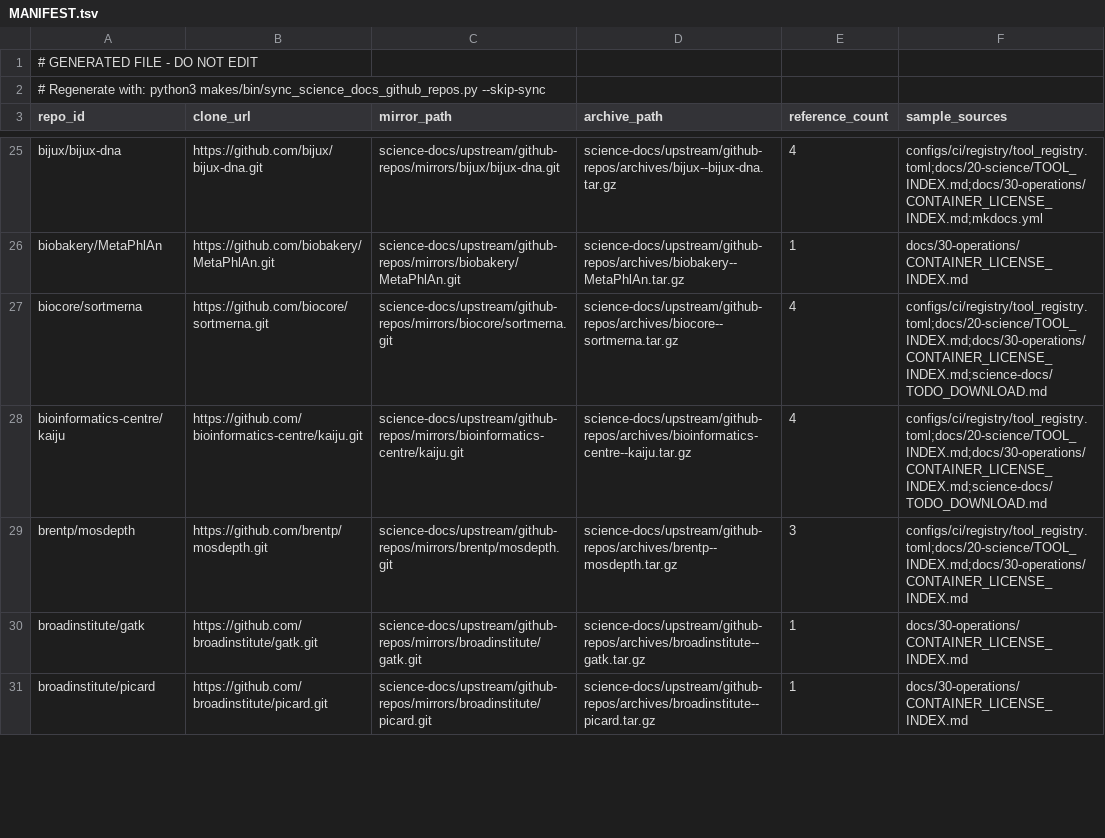
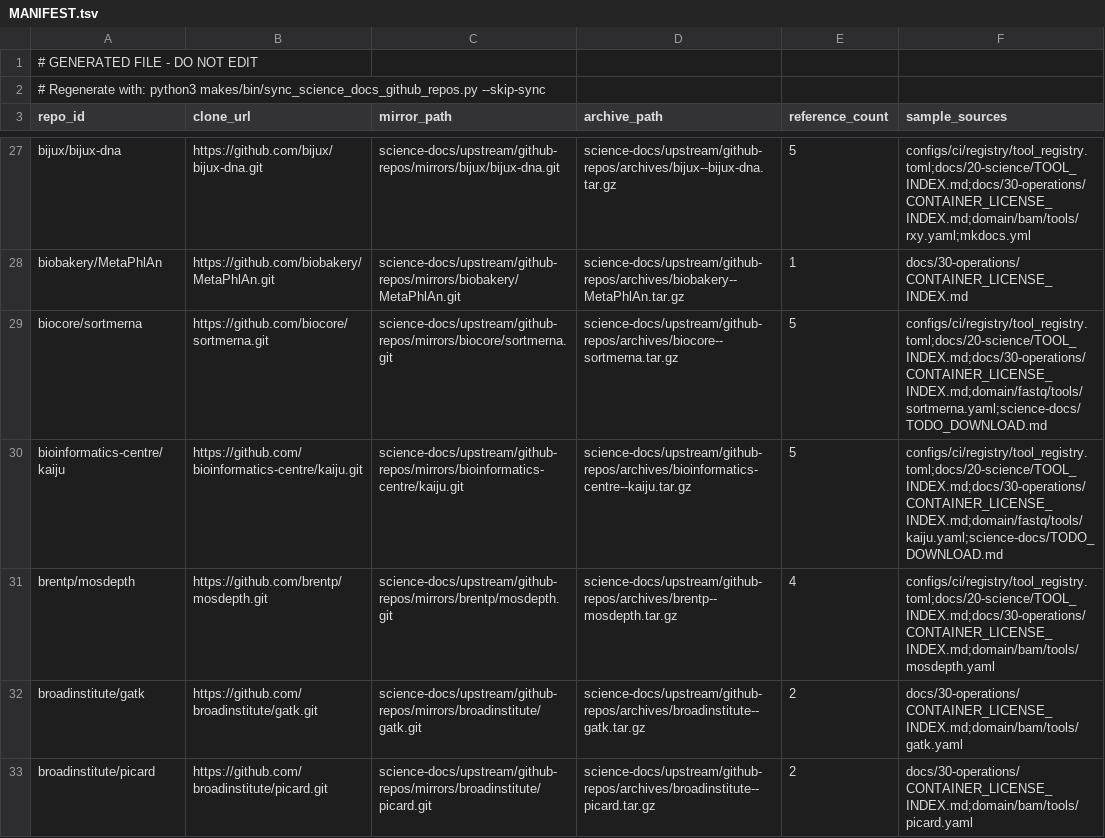
Before and after one commit to bijux/bijux-genomics, a TSV file: science-docs/upstream/github-repos/MANIFEST.tsv, drawn as a sheet; only a part is shown, gaps mark what is left out; addresses are those after the commit; the diff covers the shown part only; the diff names each change by its address in the sheet, - before the commit and + after, or states it on an @@ line.

Commit message:
docs(science-docs): add fastq evidence archive map

```diff
--- a/science-docs/upstream/github-repos/MANIFEST.tsv
+++ b/science-docs/upstream/github-repos/MANIFEST.tsv
-E27 (reference_count): 4
+E27 (reference_count): 5
-F27 (sample_sources): configs/ci/registry/tool_registry.toml;docs/20-science/TOOL_INDEX.md;docs/30-operations/CONTAINER_LICENSE_INDEX.md;mkdocs.yml
+F27 (sample_sources): configs/ci/registry/tool_registry.toml;docs/20-science/TOOL_INDEX.md;docs/30-operations/CONTAINER_LICENSE_INDEX.md;domain/bam/tools/rxy.yaml;mkdocs.yml
-E29:E30 (reference_count): 4
+E29:E30 (reference_count): 5
-F29 (sample_sources): configs/ci/registry/tool_registry.toml;docs/20-science/TOOL_INDEX.md;docs/30-operations/CONTAINER_LICENSE_INDEX.md;science-docs/TODO_DOWNLOAD.md
+F29 (sample_sources): configs/ci/registry/tool_registry.toml;docs/20-science/TOOL_INDEX.md;docs/30-operations/CONTAINER_LICENSE_INDEX.md;domain/fastq/tools/sortmerna.yaml;science-docs/TODO_DOWNLOAD.md
-F30 (sample_sources): configs/ci/registry/tool_registry.toml;docs/20-science/TOOL_INDEX.md;docs/30-operations/CONTAINER_LICENSE_INDEX.md;science-docs/TODO_DOWNLOAD.md
+F30 (sample_sources): configs/ci/registry/tool_registry.toml;docs/20-science/TOOL_INDEX.md;docs/30-operations/CONTAINER_LICENSE_INDEX.md;domain/fastq/tools/kaiju.yaml;science-docs/TODO_DOWNLOAD.md
-E31 (reference_count): 3
+E31 (reference_count): 4
-F31 (sample_sources): configs/ci/registry/tool_registry.toml;docs/20-science/TOOL_INDEX.md;docs/30-operations/CONTAINER_LICENSE_INDEX.md
+F31 (sample_sources): configs/ci/registry/tool_registry.toml;docs/20-science/TOOL_INDEX.md;docs/30-operations/CONTAINER_LICENSE_INDEX.md;domain/bam/tools/mosdepth.yaml
-E32:E33 (reference_count): 1
+E32:E33 (reference_count): 2
-F32 (sample_sources): docs/30-operations/CONTAINER_LICENSE_INDEX.md
+F32 (sample_sources): docs/30-operations/CONTAINER_LICENSE_INDEX.md;domain/bam/tools/gatk.yaml
-F33 (sample_sources): docs/30-operations/CONTAINER_LICENSE_INDEX.md
+F33 (sample_sources): docs/30-operations/CONTAINER_LICENSE_INDEX.md;domain/bam/tools/picard.yaml
```
Also changed, not shown: 4 added rows and 78 edited cells elsewhere in this file, 7 other files.
